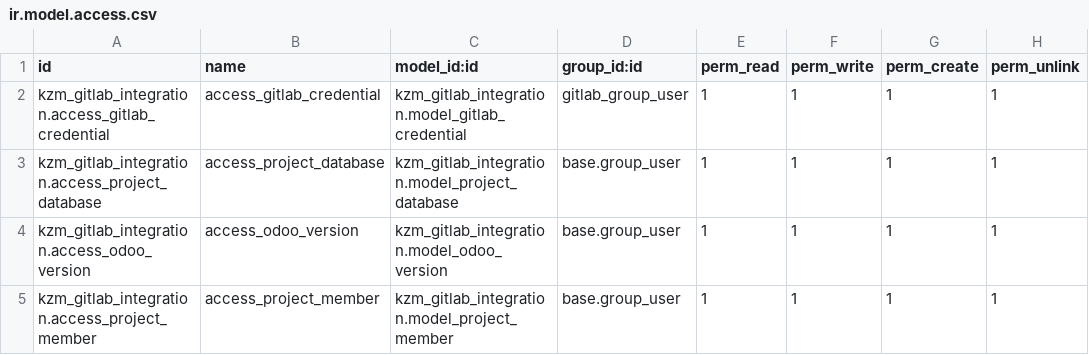
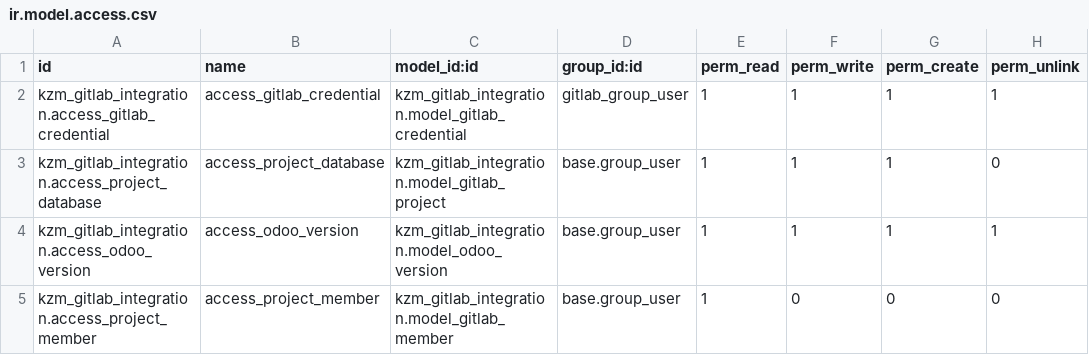
Before and after one commit to Yorften/odoo-tutorials, a CSV file: addons/kzm_gitlab_integration/security/ir.model.access.csv, drawn as a sheet.

```diff
--- a/addons/kzm_gitlab_integration/security/ir.model.access.csv
+++ b/addons/kzm_gitlab_integration/security/ir.model.access.csv
@@ -2,4 +2,4 @@
 kzm_gitlab_integration.access_gitlab_credential,access_gitlab_credential,kzm_gitlab_integration.model_gitlab_credential,gitlab_group_user,1,1,1,1
-kzm_gitlab_integration.access_project_database,access_project_database,kzm_gitlab_integration.model_project_database,base.group_user,1,1,1,1
+kzm_gitlab_integration.access_project_database,access_project_database,kzm_gitlab_integration.model_gitlab_project,base.group_user,1,1,1,0
 kzm_gitlab_integration.access_odoo_version,access_odoo_version,kzm_gitlab_integration.model_odoo_version,base.group_user,1,1,1,1
-kzm_gitlab_integration.access_project_member,access_project_member,kzm_gitlab_integration.model_project_member,base.group_user,1,1,1,1
+kzm_gitlab_integration.access_project_member,access_project_member,kzm_gitlab_integration.model_gitlab_member,base.group_user,1,0,0,0
```
Also changed, not shown: 24 other files.
